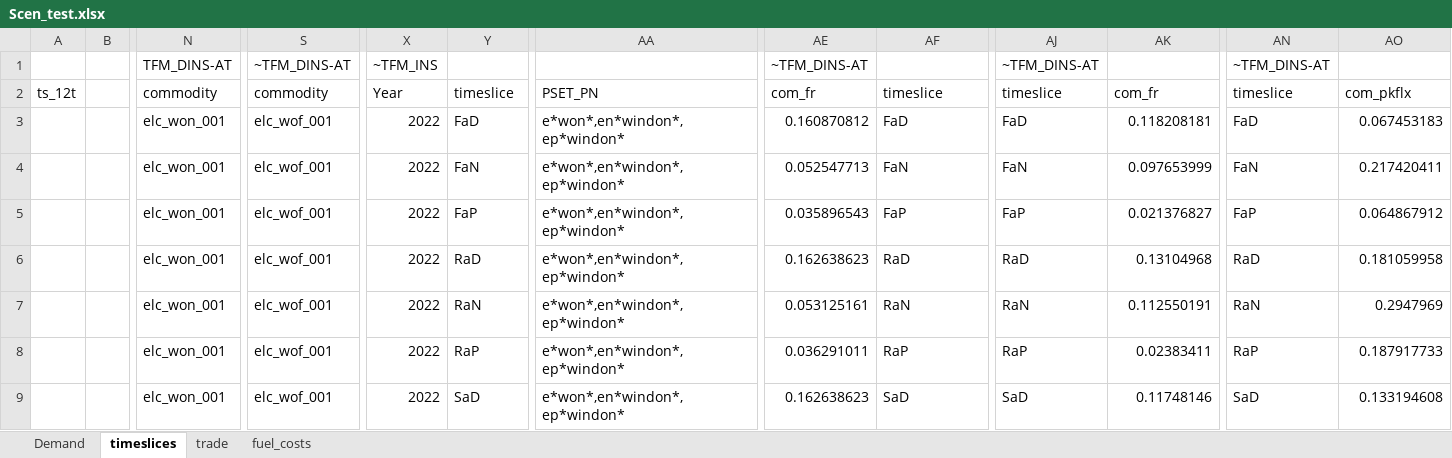
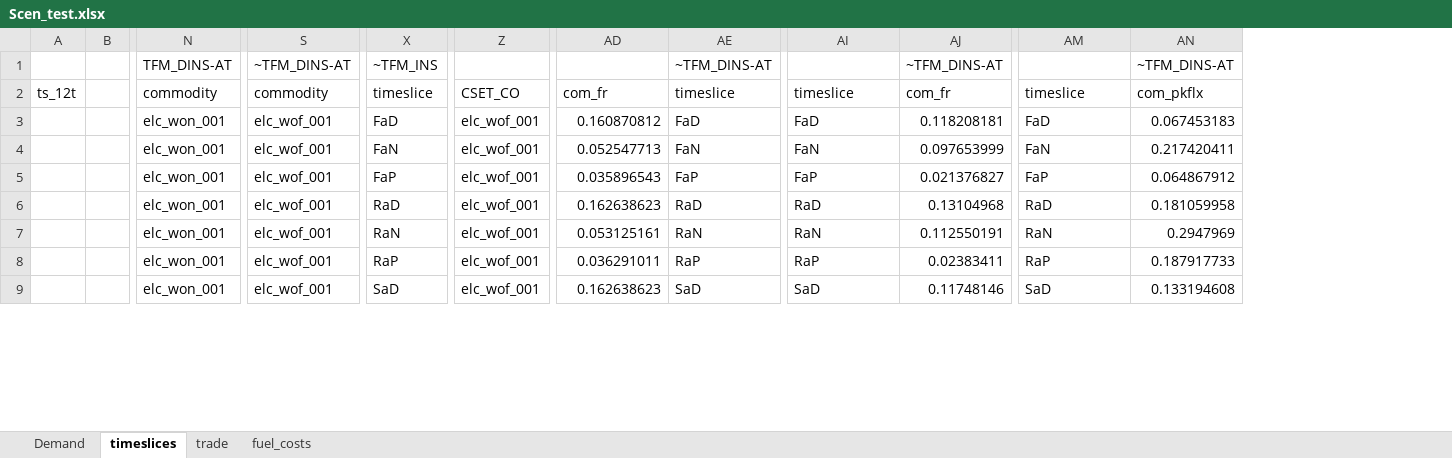
Before and after one commit to kraik98/ee-times, an Excel workbook: VerveStacks_EST/SuppXLS/Scen_test.xlsx, sheet timeslices, drawn as a sheet; only a part is shown, gaps mark what is left out; values as stored, in another font and other column widths than the file's, no borders; removed rows and columns are numbered as before the commit, all else as after; rows hold the shown columns only; the diff covers the shown part only; the diff names each change by its address in the sheet, - before the commit and + after, or states it on an @@ line.

```diff
--- a/VerveStacks_EST/SuppXLS/Scen_test.xlsx (sheet timeslices)
+++ b/VerveStacks_EST/SuppXLS/Scen_test.xlsx (sheet timeslices)
-column X, rows 2-9: Year | 2022 | 2022 | 2022 | 2022 | 2022 | 2022 | 2022
-column AA, rows 2-9: PSET_PN | e*won*,en*windon*,ep*windon* | e*won*,en*windon*,ep*windon* | e*won*,en*windon*,ep*windon* | e*won*,en*windon*,ep*windon* | e*won*,en*windon*,ep*windon* | e*won*,en*windon*,ep*windon* | e*won*,en*windon*,ep*windon*
+column Z, rows 2-9: CSET_CO | elc_wof_001 | elc_wof_001 | elc_wof_001 | elc_wof_001 | elc_wof_001 | elc_wof_001 | elc_wof_001
-row 1:  |  | TFM_DINS-AT | ~TFM_DINS-AT | ~TFM_INS |  |  | ~TFM_DINS-AT |  | ~TFM_DINS-AT |  | ~TFM_DINS-AT
+row 1:  |  | TFM_DINS-AT | ~TFM_DINS-AT | ~TFM_INS |  |  | ~TFM_DINS-AT |  | ~TFM_DINS-AT |  | ~TFM_DINS-AT
```
Also changed, not shown: 84 edited cells elsewhere in this sheet.
